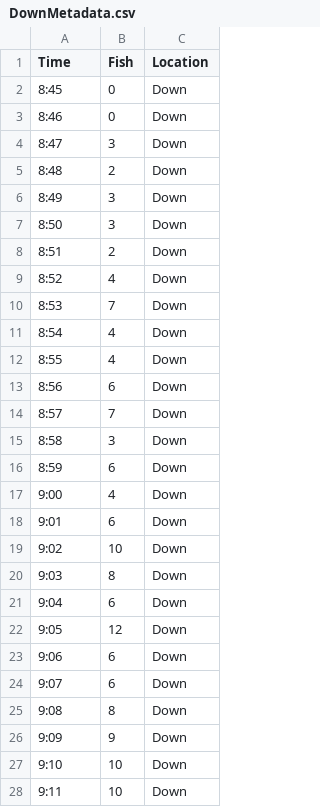
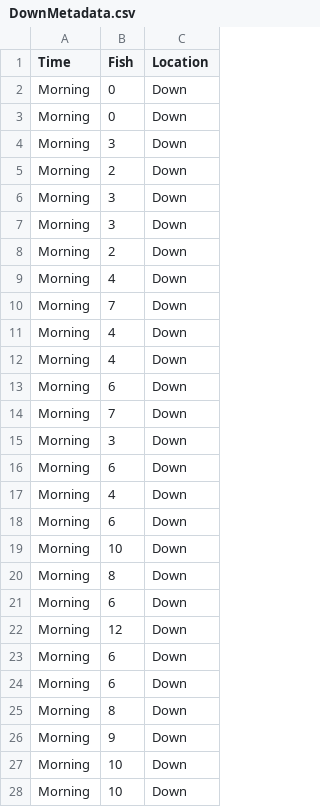
Before and after one commit to marclos/Santa-Ana-Sucker-Recovery, a CSV file: Data/Data_Tues_2/DownMetadata.csv, drawn as a sheet; only a part is shown; the diff covers the shown part only.

```diff
--- a/Data/Data_Tues_2/DownMetadata.csv
+++ b/Data/Data_Tues_2/DownMetadata.csv
@@ -1,28 +1,28 @@
 Time,Fish,Location
-8:45,0,Down
-8:46,0,Down
-8:47,3,Down
-8:48,2,Down
-8:49,3,Down
-8:50,3,Down
-8:51,2,Down
-8:52,4,Down
-8:53,7,Down
-8:54,4,Down
-8:55,4,Down
-8:56,6,Down
-8:57,7,Down
-8:58,3,Down
-8:59,6,Down
-9:00,4,Down
-9:01,6,Down
-9:02,10,Down
-9:03,8,Down
-9:04,6,Down
-9:05,12,Down
-9:06,6,Down
-9:07,6,Down
-9:08,8,Down
-9:09,9,Down
-9:10,10,Down
-9:11,10,Down
+Morning,0,Down
+Morning,0,Down
+Morning,3,Down
+Morning,2,Down
+Morning,3,Down
+Morning,3,Down
+Morning,2,Down
+Morning,4,Down
+Morning,7,Down
+Morning,4,Down
+Morning,4,Down
+Morning,6,Down
+Morning,7,Down
+Morning,3,Down
+Morning,6,Down
+Morning,4,Down
+Morning,6,Down
+Morning,10,Down
+Morning,8,Down
+Morning,6,Down
+Morning,12,Down
+Morning,6,Down
+Morning,6,Down
+Morning,8,Down
+Morning,9,Down
+Morning,10,Down
+Morning,10,Down
```
Also changed, not shown: 93 edited cells elsewhere in this file, Data/Data_Tues_2/UpMetadata.csv.
